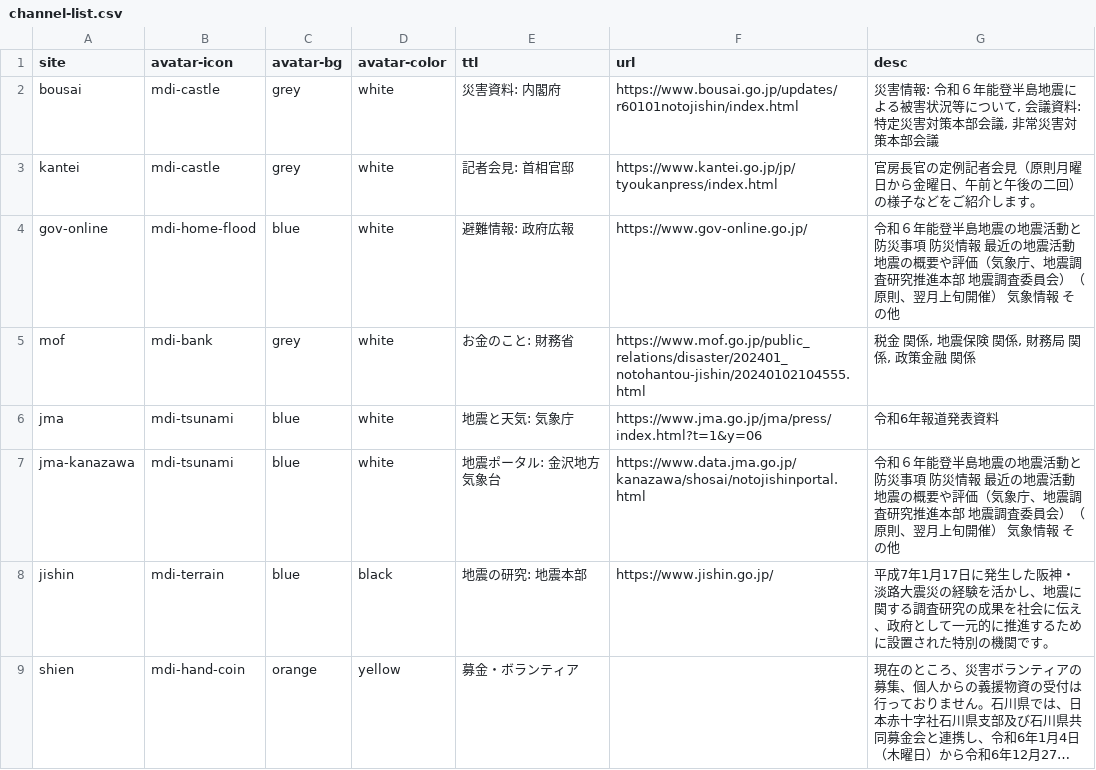
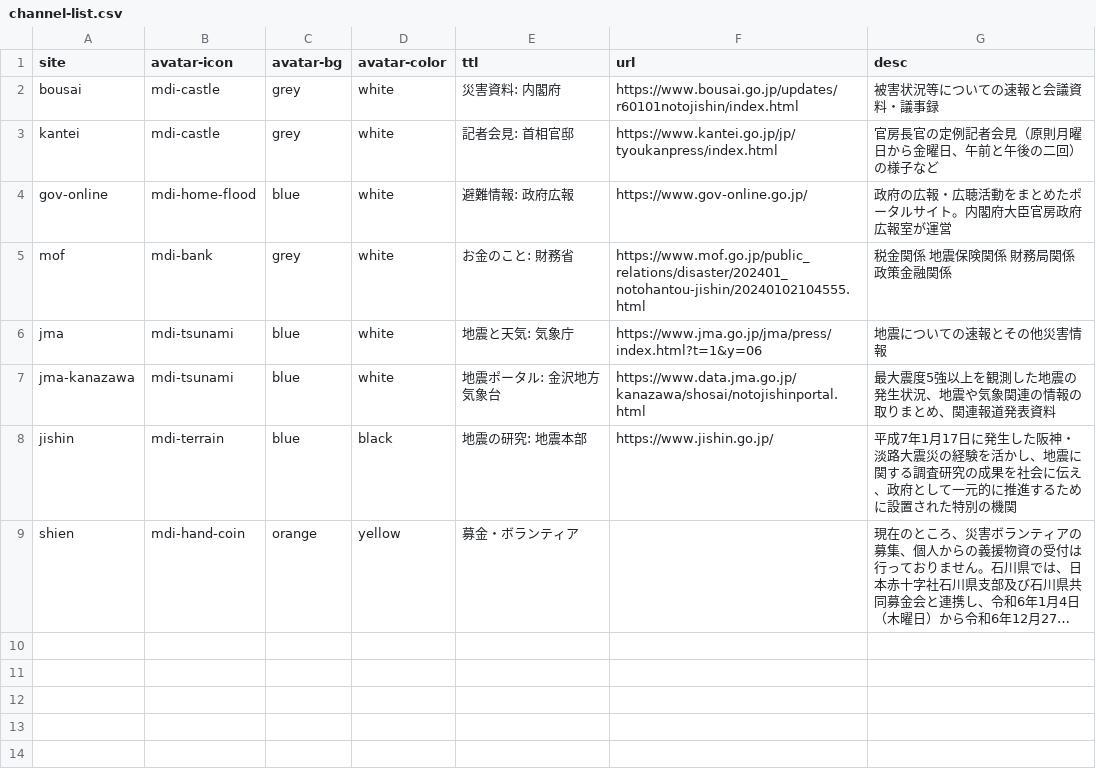
Before and after one commit to butchi/reiwa-6-noto, a CSV file: content/channel-list.csv, drawn as a sheet; long unchanged cells end in …; the diff names each change by its address in the sheet, - before the commit and + after, or states it on an @@ line.

Commit message:
概要文修正

```diff
--- a/content/channel-list.csv
+++ b/content/channel-list.csv
-G2 (desc): 災害情報: 令和６年能登半島地震による被害状況等について, 会議資料: 特定災害対策本部会議, 非常災害対策本部会議
+G2 (desc): 被害状況等についての速報と会議資料・議事録
-G3 (desc): 官房長官の定例記者会見（原則月曜日から金曜日、午前と午後の二回）の様子などをご紹介します。
+G3 (desc): 官房長官の定例記者会見（原則月曜日から金曜日、午前と午後の二回）の様子など
-G4 (desc): 令和６年能登半島地震の地震活動と防災事項 防災情報 最近の地震活動 地震の概要や評価（気象庁、地震調査研究推進本部 地震調査委員会）（原則、翌月上旬開催） 気象情報 その他
+G4 (desc): 政府の広報・広聴活動をまとめたポータルサイト。内閣府大臣官房政府広報室が運営
-G5 (desc): 税金 関係, 地震保険 関係, 財務局 関係, 政策金融 関係
+G5 (desc): 税金関係 地震保険関係 財務局関係 政策金融関係
-G6 (desc): 令和6年報道発表資料
+G6 (desc): 地震についての速報とその他災害情報
-G7 (desc): 令和６年能登半島地震の地震活動と防災事項 防災情報 最近の地震活動 地震の概要や評価（気象庁、地震調査研究推進本部 地震調査委員会）（原則、翌月上旬開催） 気象情報 その他
+G7 (desc): 最大震度5強以上を観測した地震の発生状況、地震や気象関連の情報の取りまとめ、関連報道発表資料
-G8 (desc): …別の機関です。
+G8 (desc): …別の機関
```
